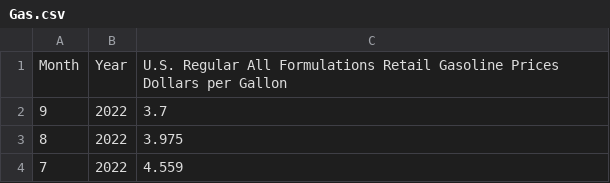
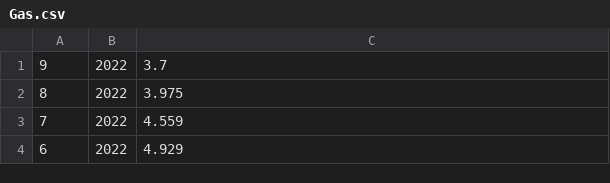
Before and after one commit to clondon0792/Final_Project_Repo, a CSV file: datasets/cleaned/Gas.csv, drawn as a sheet; only a part is shown; the shorter side is filled out with more unchanged rows; the diff names each change by its address in the sheet, - before the commit and + after, or states it on an @@ line.

Commit message:
Cleaned Data Sets to prep for insertion into database

```diff
--- a/datasets/cleaned/Gas.csv
+++ b/datasets/cleaned/Gas.csv
-row 1: Month | Year | U.S. Regular All Formulations Retail Gasoline Prices Dollars per Gallon
```
Also changed, not shown: datasets/cleaned/Region.csv, 6 other files.
